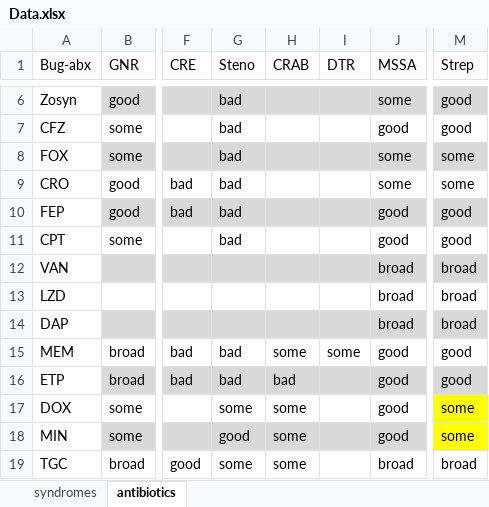
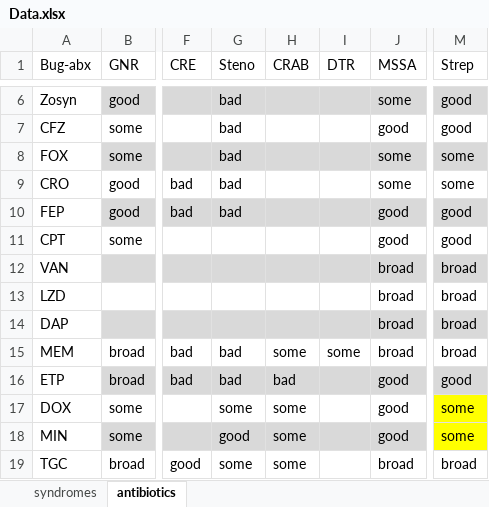
Before and after one commit to HunterRatliff1/BugDrug, an Excel workbook: files/CSV_data/Data.xlsx, sheet antibiotics, drawn as a sheet; only a part is shown, gaps mark what is left out; values as stored, in another font and other column widths than the file's, no borders; the diff names each change by its address in the sheet, - before the commit and + after, or states it on an @@ line.

```diff
--- a/files/CSV_data/Data.xlsx (sheet antibiotics)
+++ b/files/CSV_data/Data.xlsx (sheet antibiotics)
-G11 (Steno): bad
+G11 (Steno): (empty)
-J15 (MSSA): good
+J15 (MSSA): broad
-M15 (Strep): good
+M15 (Strep): broad
```
Also changed, not shown: 3 other files.
